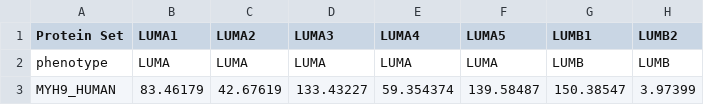
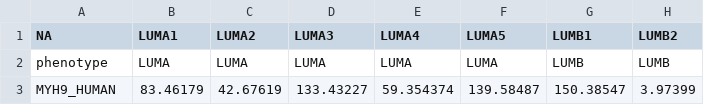
Before and after one commit to MenkynaM/GSEA, a CSV file: merge2.csv, drawn as a sheet; only a part is shown; the diff names each change by its address in the sheet, - before the commit and + after, or states it on an @@ line.

```diff
--- a/merge2.csv
+++ b/merge2.csv
-A1: Protein Set
+A1: NA
```
Also changed, not shown: merge4.csv.
